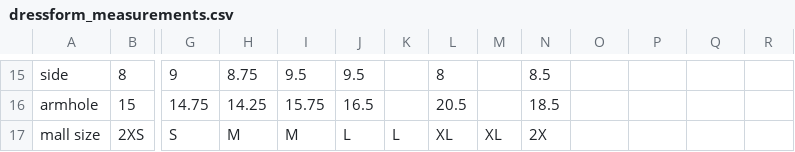
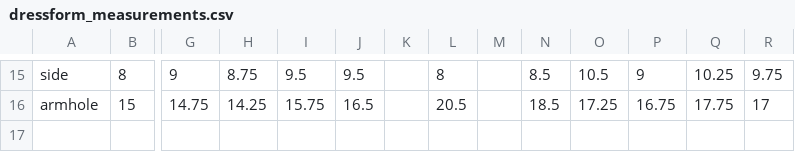
Before and after one commit to anthological/bodice_drafter, a CSV file: dressform_measurements.csv, drawn as a sheet; only a part is shown, gaps mark what is left out; rows hold the shown columns only; the diff covers the shown part only; the diff names each change by its address in the sheet, - before the commit and + after, or states it on an @@ line.

```diff
--- a/dressform_measurements.csv
+++ b/dressform_measurements.csv
-O15: (empty)
+O15: 10.5
-P15: (empty)
+P15: 9
-Q15: (empty)
+Q15: 10.25
-R15: (empty)
+R15: 9.75
-O16: (empty)
+O16: 17.25
-P16: (empty)
+P16: 16.75
-Q16: (empty)
+Q16: 17.75
-R16: (empty)
+R16: 17
-row 17: mall size | 2XS | S | M | M | L | L | XL | XL | 2X
```
Also changed, not shown: 65 edited cells elsewhere in this file.
